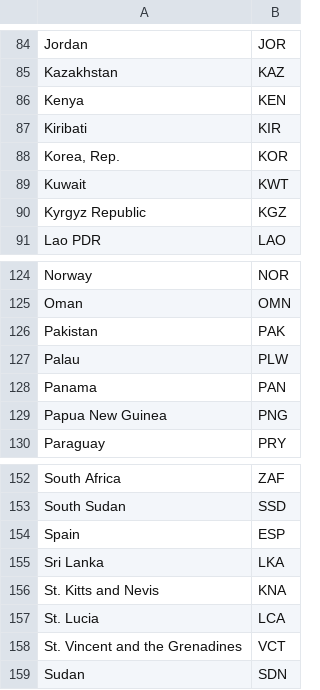
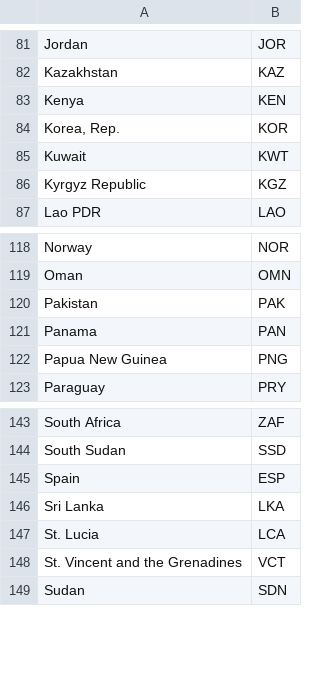
Before and after one commit to maryam-mohebbi/gender_statistics, a CSV file: data/countries.csv, drawn as a sheet; only a part is shown, gaps mark what is left out; the diff covers the shown part only; the diff names each change by its address in the sheet, - before the commit and + after, or states it on an @@ line.

```diff
--- a/data/countries.csv
+++ b/data/countries.csv
-row 87: Kiribati | KIR
-row 127: Palau | PLW
-row 156: St. Kitts and Nevis | KNA
```
Also changed, not shown: 7 removed rows elsewhere in this file, data/series.csv.
